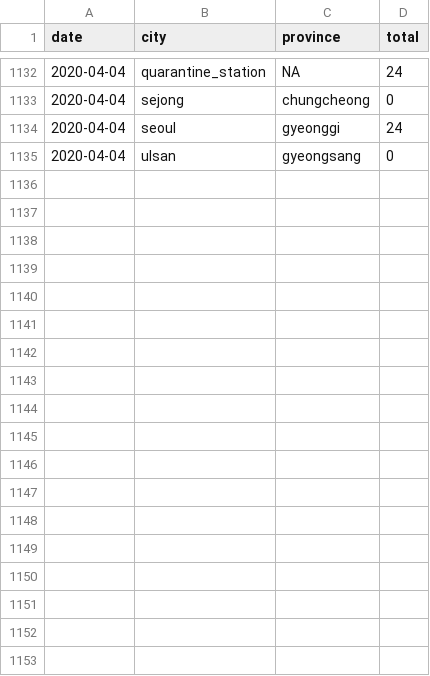
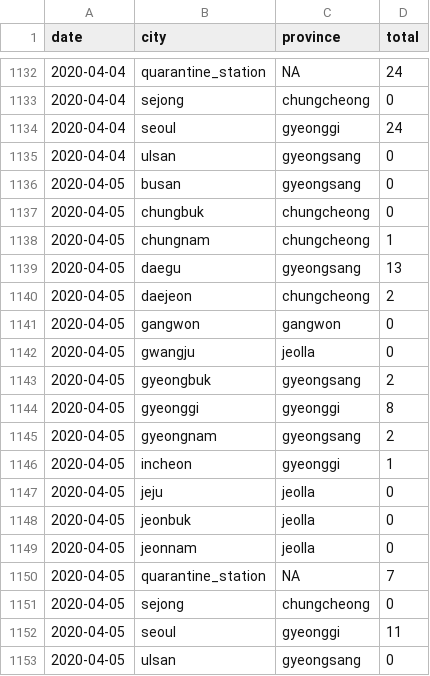
Before and after one commit to RamiKrispin/coronavirus-csv, a CSV file: south_korea/covid_south_korea_long.csv, drawn as a sheet; only a part is shown, gaps mark what is left out.

```diff
--- a/south_korea/covid_south_korea_long.csv
+++ b/south_korea/covid_south_korea_long.csv
@@ -1135 +1135,19 @@
 2020-04-04,"ulsan","gyeongsang",0
+2020-04-05,"busan","gyeongsang",0
+2020-04-05,"chungbuk","chungcheong",0
+2020-04-05,"chungnam","chungcheong",1
+2020-04-05,"daegu","gyeongsang",13
+2020-04-05,"daejeon","chungcheong",2
+2020-04-05,"gangwon","gangwon",0
+2020-04-05,"gwangju","jeolla",0
+2020-04-05,"gyeongbuk","gyeongsang",2
+2020-04-05,"gyeonggi","gyeonggi",8
+2020-04-05,"gyeongnam","gyeongsang",2
+2020-04-05,"incheon","gyeonggi",1
+2020-04-05,"jeju","jeolla",0
+2020-04-05,"jeonbuk","jeolla",0
+2020-04-05,"jeonnam","jeolla",0
+2020-04-05,"quarantine_station",NA,7
+2020-04-05,"sejong","chungcheong",0
+2020-04-05,"seoul","gyeonggi",11
+2020-04-05,"ulsan","gyeongsang",0
```
Also changed, not shown: south_korea/covid_south_korea_wide.csv, 2 other files.
